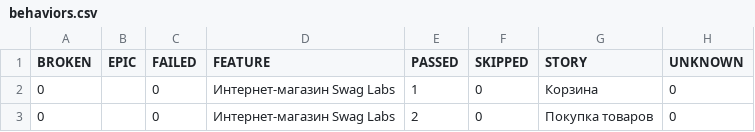
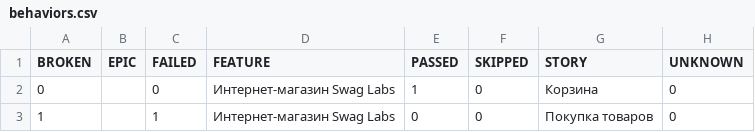
Before and after one commit to zasadwla01/automation, a CSV file: data/behaviors.csv, drawn as a sheet.

```diff
--- a/data/behaviors.csv
+++ b/data/behaviors.csv
@@ -2,2 +2,2 @@
 "0","","0","Интернет-магазин Swag Labs","1","0","Корзина","0"
-"0","","0","Интернет-магазин Swag Labs","2","0","Покупка товаров","0"
+"1","","1","Интернет-магазин Swag Labs","0","0","Покупка товаров","0"
```
Also changed, not shown: data/suites.csv, 32 other files.
